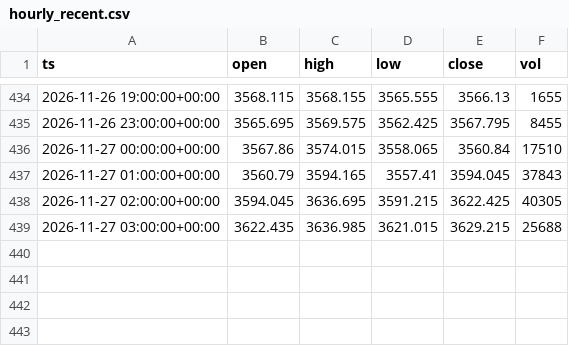
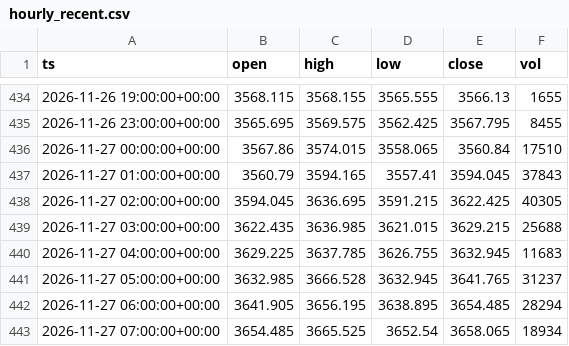
Before and after one commit to doudemoee111-sys/todoapp_1, a CSV file: tools/xauusd-range/data_archive/hourly_recent.csv, drawn as a sheet; only a part is shown, gaps mark what is left out.

```diff
--- a/tools/xauusd-range/data_archive/hourly_recent.csv
+++ b/tools/xauusd-range/data_archive/hourly_recent.csv
@@ -439 +439,5 @@ ts,open,high,low,close,vol
 2026-11-27 03:00:00+00:00,3622.435,3636.985,3621.015,3629.215,25688
+2026-11-27 04:00:00+00:00,3629.225,3637.785,3626.755,3632.945,11683
+2026-11-27 05:00:00+00:00,3632.985,3666.528,3632.945,3641.765,31237
+2026-11-27 06:00:00+00:00,3641.905,3656.195,3638.895,3654.485,28294
+2026-11-27 07:00:00+00:00,3654.485,3665.525,3652.54,3658.065,18934
```
Also changed, not shown: 1 other file.
